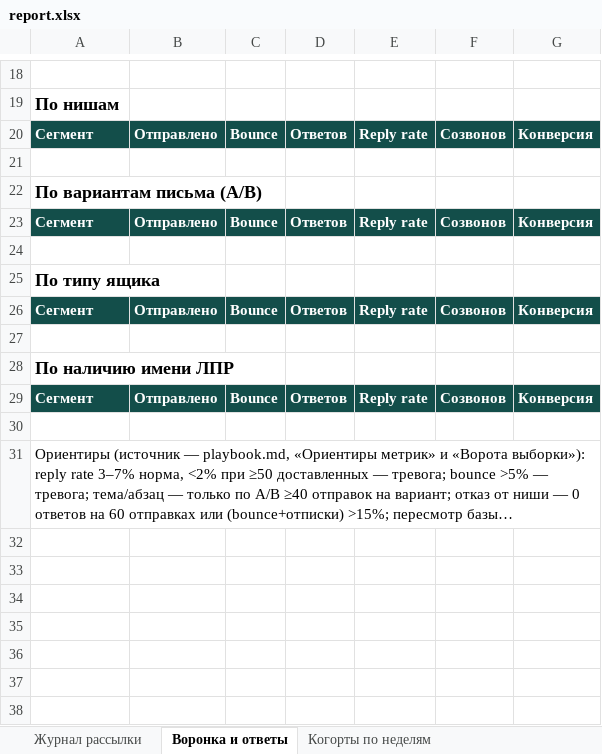
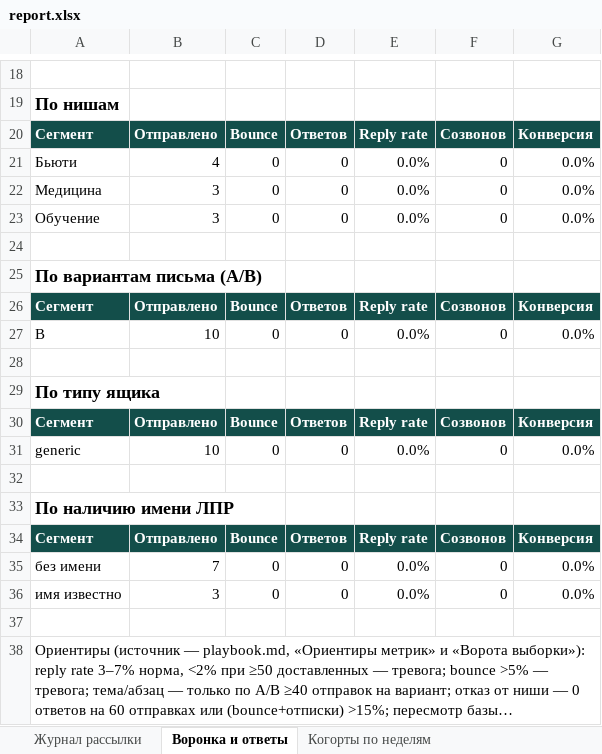
Before and after one commit to CaptPluton/testing-repositity, an Excel workbook: sales-agent/report/report.xlsx, sheet Воронка и ответы, drawn as a sheet; only a part is shown, gaps mark what is left out; long unchanged cells end in …; values as stored, in another font and other column widths than the file's, no borders; the diff covers the shown part only; the diff names each change by its address in the sheet, - before the commit and + after, or states it on an @@ line.

```diff
--- a/sales-agent/report/report.xlsx (sheet Воронка и ответы)
+++ b/sales-agent/report/report.xlsx (sheet Воронка и ответы)
+row 21: Бьюти | 4 | 0 | 0 | 0.0% | 0 | 0.0%
+row 22: Медицина | 3 | 0 | 0 | 0.0% | 0 | 0.0%
+row 23: Обучение | 3 | 0 | 0 | 0.0% | 0 | 0.0%
+row 27: B | 10 | 0 | 0 | 0.0% | 0 | 0.0%
+row 31: generic | 10 | 0 | 0 | 0.0% | 0 | 0.0%
+row 35: без имени | 7 | 0 | 0 | 0.0% | 0 | 0.0%
+row 36: имя известно | 3 | 0 | 0 | 0.0% | 0 | 0.0%
```
Also changed, not shown: 5 edited cells elsewhere in this sheet, sheet Журнал рассылки, sheet Когорты по неделям, sheet Оперативная активность, 2 other files.
